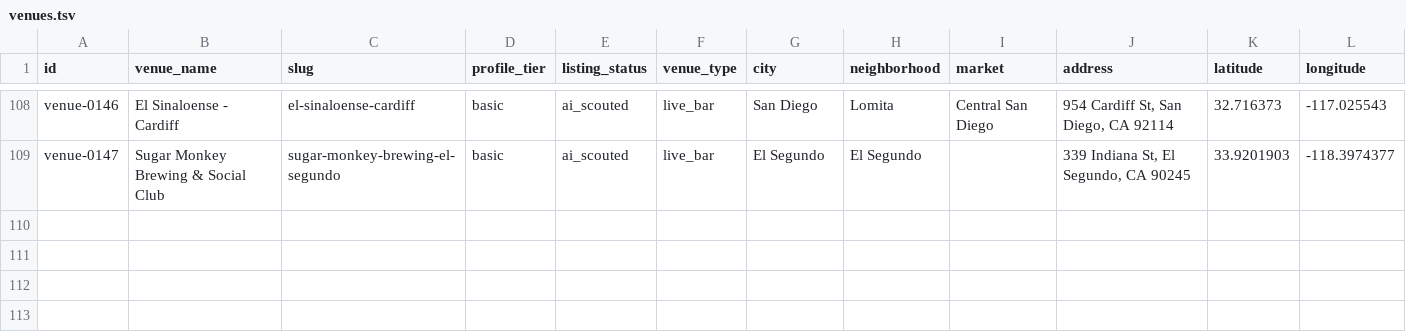
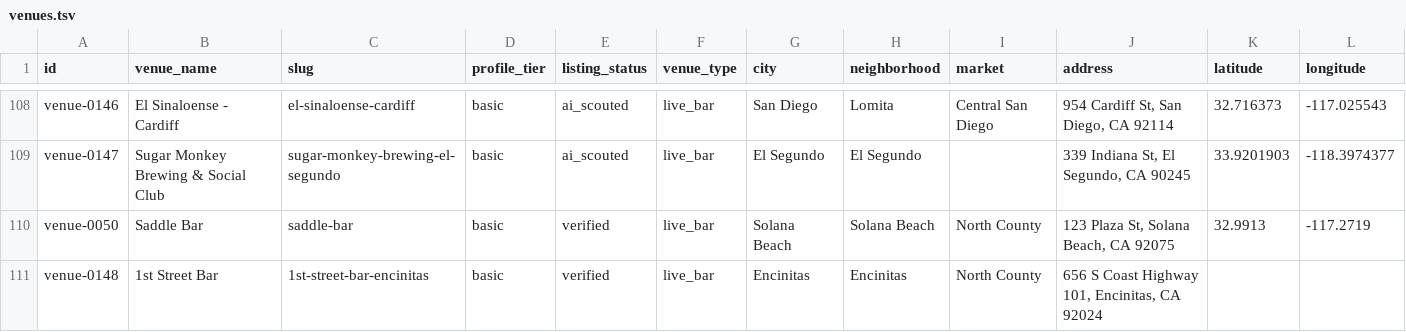
Before and after one commit to whiteinkcreates/singhub, a TSV file: public/data/venues.tsv, drawn as a sheet; only a part is shown, gaps mark what is left out; rows hold the shown columns only; the diff names each change by its address in the sheet, - before the commit and + after, or states it on an @@ line.

Commit message:
Add coastal North County karaoke venues and schedules

```diff
--- a/public/data/venues.tsv
+++ b/public/data/venues.tsv
+row 110: venue-0050 | Saddle Bar | saddle-bar | basic | verified | live_bar | Solana Beach | Solana Beach | North County | 123 Plaza St, Solana Beach, CA 92075 | 32.9913 | -117.2719
+row 111: venue-0148 | 1st Street Bar | 1st-street-bar-encinitas | basic | verified | live_bar | Encinitas | Encinitas | North County | 656 S Coast Highway 101, Encinitas, CA 92024
```
